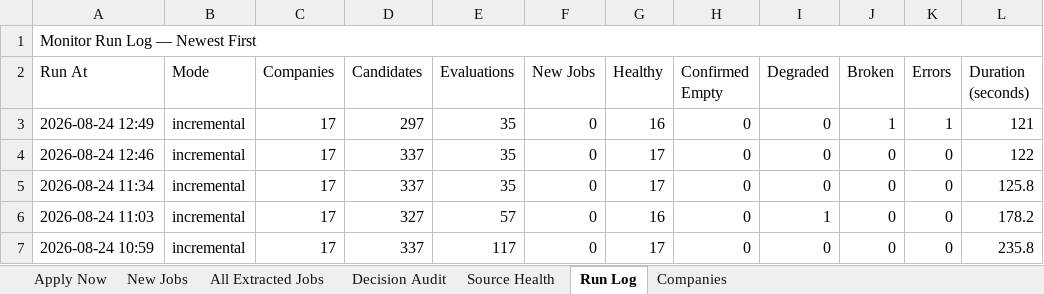
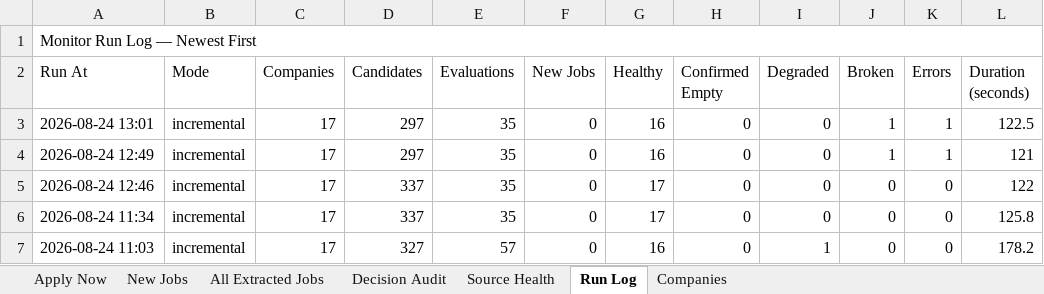
Before and after one commit to taran-dev4u/career-job-monitor, an Excel workbook: outputs/job-monitor/Job_Monitor.xlsx, sheet Run Log, drawn as a sheet; only a part is shown; the shorter side is filled out with more unchanged rows; values as stored, in another font and other column widths than the file's, no cell formats; table styles not drawn; the diff names each change by its address in the sheet, - before the commit and + after, or states it on an @@ line.

```diff
--- a/outputs/job-monitor/Job_Monitor.xlsx (sheet Run Log)
+++ b/outputs/job-monitor/Job_Monitor.xlsx (sheet Run Log)
+row 3: 2026-08-24 13:01 | incremental | 17 | 297 | 35 | 0 | 16 | 0 | 0 | 1 | 1 | 122.5
```
Also changed, not shown: sheet Apply Now, sheet Decision Audit, sheet All Extracted Jobs, sheet Source Health, cell formats, 15 other files.
